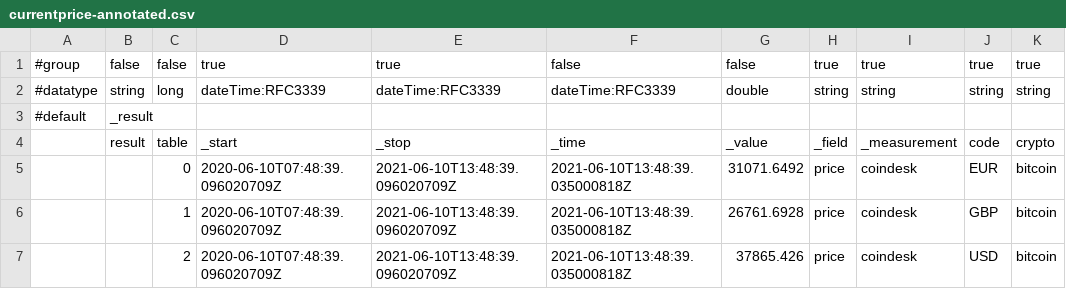
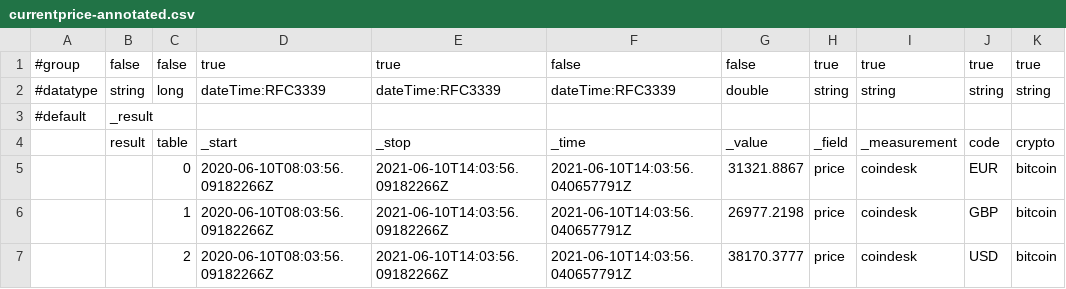
Before and after one commit to russorat/influxdb-data-examples, a CSV file: com/coindesk/bitcoin/currentprice-annotated.csv, drawn as a sheet; only a part is shown; the diff names each change by its address in the sheet, - before the commit and + after, or states it on an @@ line.

Commit message:
Updating LP and annotated CSV file

```diff
--- a/com/coindesk/bitcoin/currentprice-annotated.csv
+++ b/com/coindesk/bitcoin/currentprice-annotated.csv
-D5:D7: 2020-06-10T07:48:39.096020709Z
+D5:D7: 2020-06-10T08:03:56.09182266Z
-E5:E7: 2021-06-10T13:48:39.096020709Z
+E5:E7: 2021-06-10T14:03:56.09182266Z
-F5:F7: 2021-06-10T13:48:39.035000818Z
+F5:F7: 2021-06-10T14:03:56.040657791Z
-G5: 31071.6492
+G5: 31321.8867
-G6: 26761.6928
+G6: 26977.2198
-G7: 37865.426
+G7: 38170.3777
```
Also changed, not shown: 2 other files.
